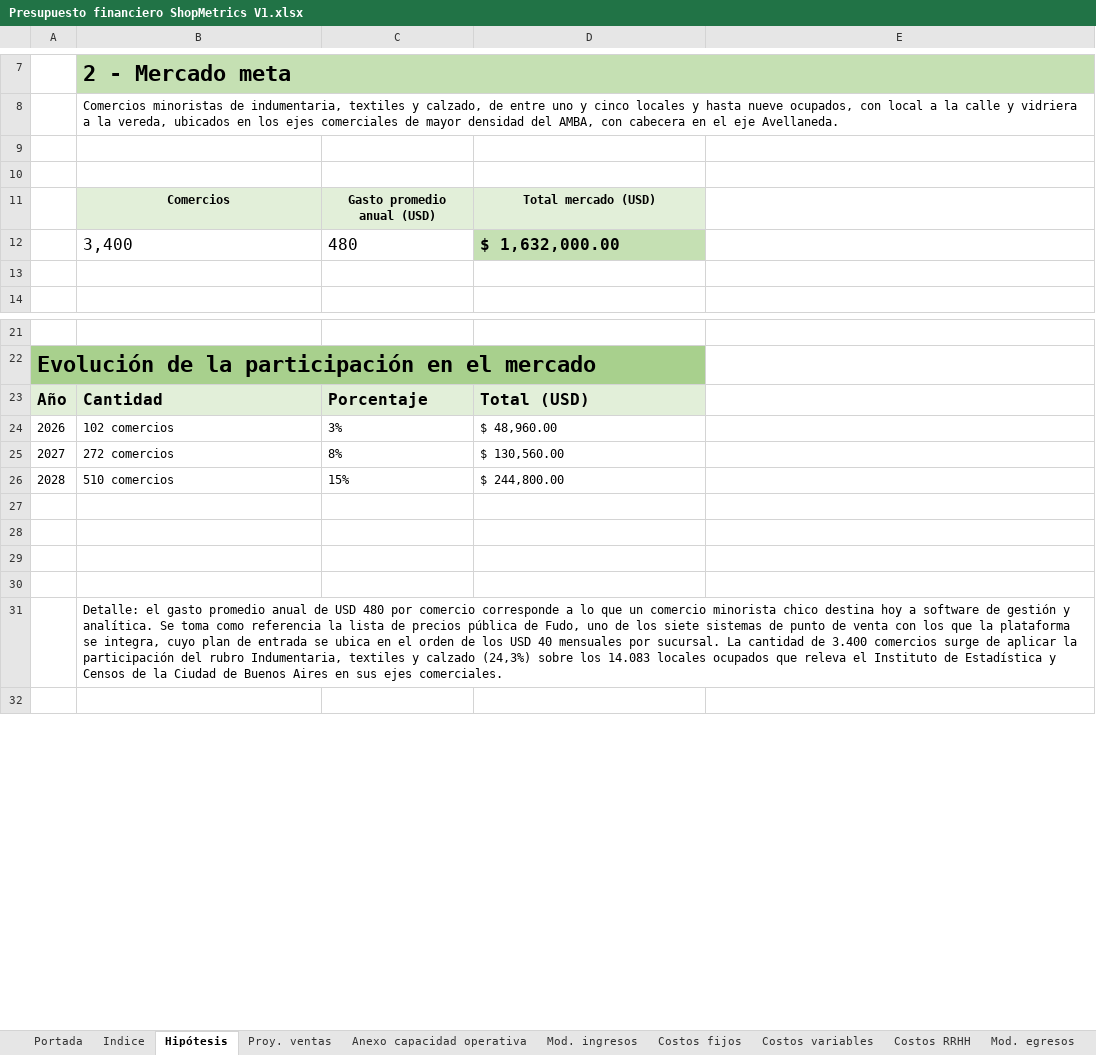
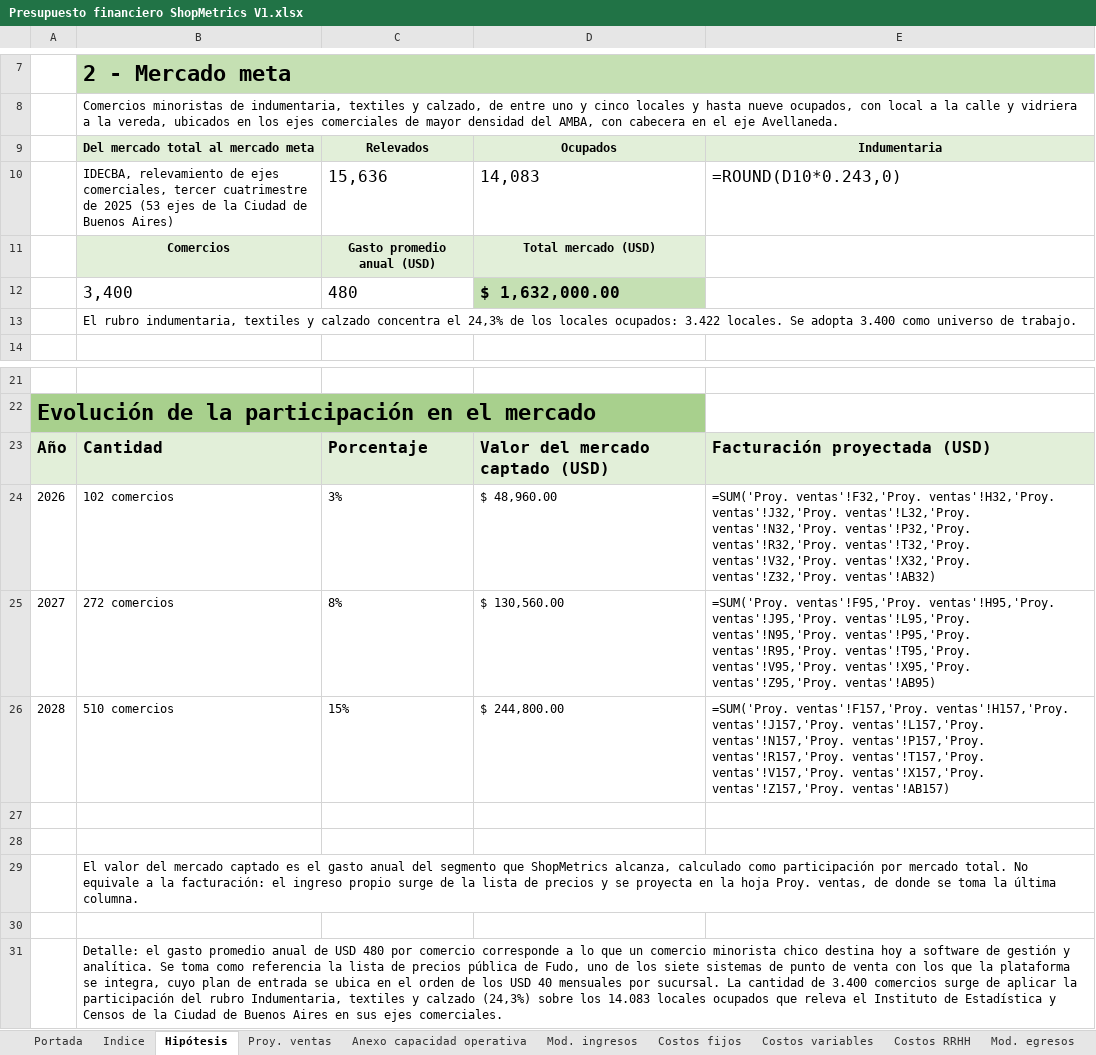
Before and after one commit to javieravellanedaa/ShopMetrics-TFI, an Excel workbook: STF/STF/Primera entrega/Presupuesto financiero ShopMetrics V1.xlsx, sheet Hipótesis, drawn as a sheet; only a part is shown, gaps mark what is left out; the shorter side is filled out with more unchanged rows; values as stored, in another font and other column widths than the file's, no borders; formulas without a stored value are shown as written; charts and pictures not drawn; the diff names each change by its address in the sheet, - before the commit and + after, or states it on an @@ line.

```diff
--- a/STF/STF/Primera entrega/Presupuesto financiero ShopMetrics V1.xlsx (sheet Hipótesis)
+++ b/STF/STF/Primera entrega/Presupuesto financiero ShopMetrics V1.xlsx (sheet Hipótesis)
-row 9: (empty)
+row 9:  | Del mercado total al mercado meta | Relevados | Ocupados | Indumentaria
-B9:E9 fill: none
+B9:E9 fill: #E2EFD9
-row 10: (empty)
+row 10:  | IDECBA, relevamiento de ejes comerciales, tercer cuatrimestre de 2025 (53 ejes de la Ciudad de Buenos Aires) | 15,636 | 14,083 | =ROUND(D10*0.243,0)
-B13: (empty)
+B13: El rubro indumentaria, textiles y calzado concentra el 24,3% de los locales ocupados: 3.422 locales. Se adopta 3.400 como universo de trabajo.
-D23: Total (USD)
+D23: Valor del mercado captado (USD)
-E23: (empty)
+E23: Facturación proyectada (USD)
-E23 fill: none
+E23 fill: #E2EFD9
-E24: (empty)
+E24: =SUM('Proy. ventas'!F32,'Proy. ventas'!H32,'Proy. ventas'!J32,'Proy. ventas'!L32,'Proy. ventas'!N32,'Proy. ventas'!P32,'Proy. ventas'!R32,'Proy. ventas'!T32,'Proy. ventas'!V32,'Proy. ventas'!X32,'Proy. ventas'!Z32,'Proy. ventas'!AB32)
-E25: (empty)
+E25: =SUM('Proy. ventas'!F95,'Proy. ventas'!H95,'Proy. ventas'!J95,'Proy. ventas'!L95,'Proy. ventas'!N95,'Proy. ventas'!P95,'Proy. ventas'!R95,'Proy. ventas'!T95,'Proy. ventas'!V95,'Proy. ventas'!X95,'Proy. ventas'!Z95,'Proy. ventas'!AB95)
-E26: (empty)
+E26: =SUM('Proy. ventas'!F157,'Proy. ventas'!H157,'Proy. ventas'!J157,'Proy. ventas'!L157,'Proy. ventas'!N157,'Proy. ventas'!P157,'Proy. ventas'!R157,'Proy. ventas'!T157,'Proy. ventas'!V157,'Proy. ventas'!X157,'Proy. ventas'!Z157,'Proy. ventas'!AB157)
-B29: (empty)
+B29: El valor del mercado captado es el gasto anual del segmento que ShopMetrics alcanza, calculado como participación por mercado total. No equivale a la facturación: el ingreso propio surge de la lista de precios y se proyecta en la hoja Proy. ventas, de donde se toma la última columna.
```
